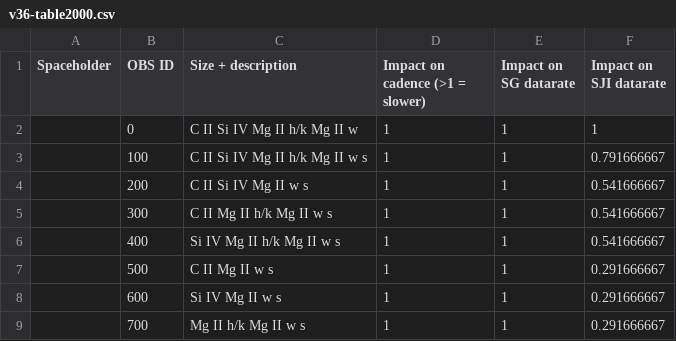
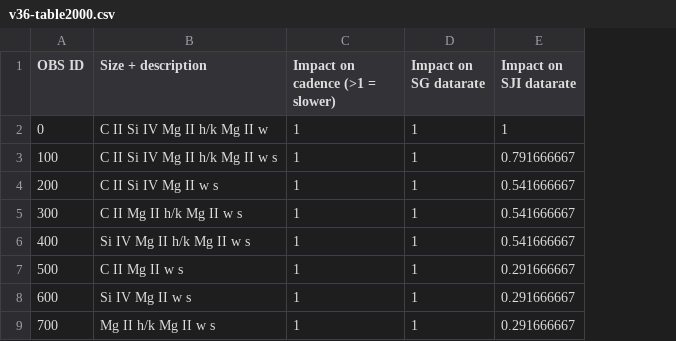
Before and after one commit to LM-SAL/irispy-lmsal, a CSV file: irispy/data/v36-table2000.csv, drawn as a sheet; only a part is shown; the diff names each change by its address in the sheet, - before the commit and + after, or states it on an @@ line.

```diff
--- a/irispy/data/v36-table2000.csv
+++ b/irispy/data/v36-table2000.csv
-column A (Spaceholder), empty
```
Also changed, not shown: irispy/data/v38-table2000.csv, irispy/data/v40-table2000.csv, 55 other files.
